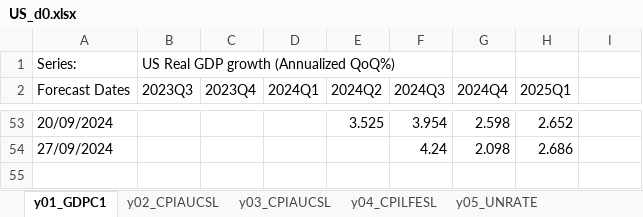
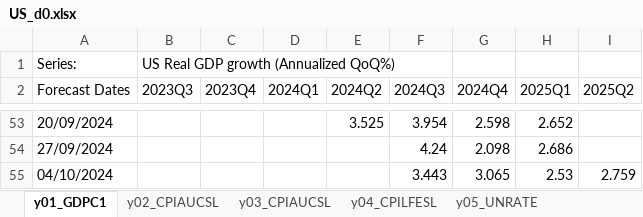
Before and after one commit to ckarag/ckarag.github.com, an Excel workbook: uploads/US_d0.xlsx, sheet y01_GDPC1, drawn as a sheet; only a part is shown, gaps mark what is left out; values as stored, in another font and other column widths than the file's, no borders; the diff names each change by its address in the sheet, - before the commit and + after, or states it on an @@ line.

```diff
--- a/uploads/US_d0.xlsx (sheet y01_GDPC1)
+++ b/uploads/US_d0.xlsx (sheet y01_GDPC1)
-I2: (empty)
+I2: 2025Q2
+row 55: 04/10/2024 |  |  |  |  | 3.443 | 3.065 | 2.53 | 2.759
```
Also changed, not shown: sheet y04_CPILFESL, sheet y02_CPIAUCSL, sheet y03_CPIAUCSL, sheet y07_INDPRO, sheet y06_PAYEMS, sheet y05_UNRATE, 56 other files.
